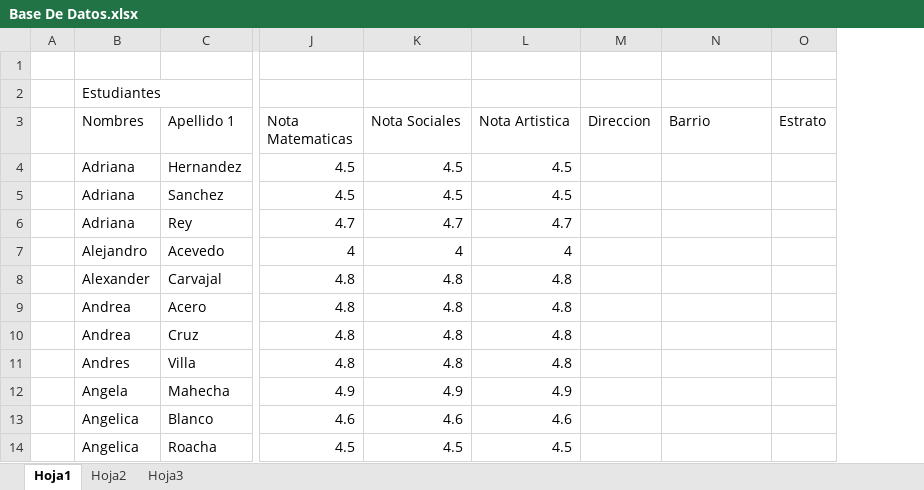
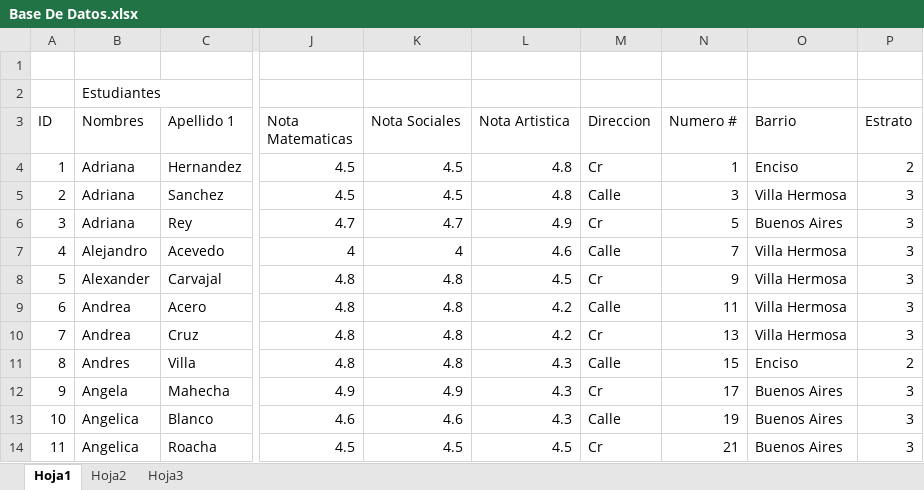
Before and after one commit to AndresCardona2007/asdasdasdefefs, an Excel workbook: Base De Datos.xlsx, sheet Hoja1, drawn as a sheet; only a part is shown, gaps mark what is left out; values as stored, in another font and other column widths than the file's, no borders; removed rows and columns are numbered as before the commit, all else as after; the diff covers the shown part only; the diff names each change by its address in the sheet, - before the commit and + after, or states it on an @@ line.

Commit message:
AAA

```diff
--- a/Base De Datos.xlsx (sheet Hoja1)
+++ b/Base De Datos.xlsx (sheet Hoja1)
-column A, empty
+column A (ID), rows 4-14: 1 | 2 | 3 | 4 | 5 | 6 | 7 | 8 | 9 | 10 | 11
+column N (Numero #), rows 4-14: 1 | 3 | 5 | 7 | 9 | 11 | 13 | 15 | 17 | 19 | 21
-L4:L5 (Nota Artistica): 4.5
+L4:L5 (Nota Artistica): 4.8
-M4 (Direccion): (empty)
+M4 (Direccion): Cr
-O4 (Barrio): (empty)
+O4 (Barrio): Enciso
-P4 (Estrato): (empty)
+P4 (Estrato): 2
-M5 (Direccion): (empty)
+M5 (Direccion): Calle
-O5 (Barrio): (empty)
+O5 (Barrio): Villa Hermosa
-P5:P10 (Estrato): (empty)
+P5:P10 (Estrato): 3
-L6 (Nota Artistica): 4.7
+L6 (Nota Artistica): 4.9
-M6 (Direccion): (empty)
+M6 (Direccion): Cr
-O6 (Barrio): (empty)
+O6 (Barrio): Buenos Aires
-L7 (Nota Artistica): 4
+L7 (Nota Artistica): 4.6
-M7 (Direccion): (empty)
+M7 (Direccion): Calle
-O7:O10 (Barrio): (empty)
+O7:O10 (Barrio): Villa Hermosa
-L8 (Nota Artistica): 4.8
+L8 (Nota Artistica): 4.5
-M8 (Direccion): (empty)
+M8 (Direccion): Cr
-L9:L10 (Nota Artistica): 4.8
+L9:L10 (Nota Artistica): 4.2
-M9 (Direccion): (empty)
+M9 (Direccion): Calle
-M10 (Direccion): (empty)
+M10 (Direccion): Cr
-L11 (Nota Artistica): 4.8
+L11 (Nota Artistica): 4.3
-M11 (Direccion): (empty)
+M11 (Direccion): Calle
-O11 (Barrio): (empty)
+O11 (Barrio): Enciso
-P11 (Estrato): (empty)
+P11 (Estrato): 2
-L12 (Nota Artistica): 4.9
+L12 (Nota Artistica): 4.3
-M12 (Direccion): (empty)
+M12 (Direccion): Cr
-O12:O14 (Barrio): (empty)
+O12:O14 (Barrio): Buenos Aires
-P12:P14 (Estrato): (empty)
+P12:P14 (Estrato): 3
-L13 (Nota Artistica): 4.6
+L13 (Nota Artistica): 4.3
-M13 (Direccion): (empty)
+M13 (Direccion): Calle
-M14 (Direccion): (empty)
+M14 (Direccion): Cr
```
Also changed, not shown: 370 edited cells elsewhere in this sheet, sheet Hoja3, sheet Hoja2.
